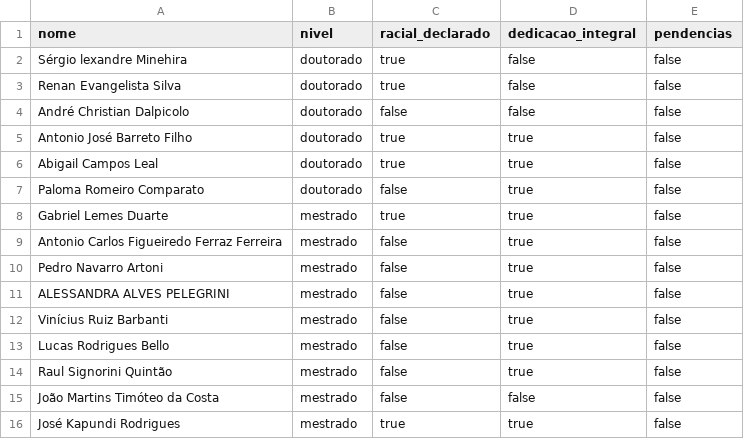
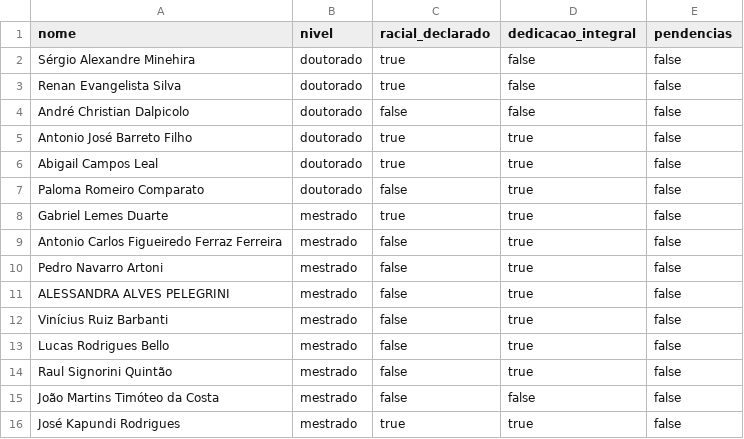
Before and after one commit to brunocbr/posfil-bolsas, a CSV file: data/candidatos_bolsas.csv, drawn as a sheet.

Commit message:
Corrige erro de digitação

```diff
--- a/data/candidatos_bolsas.csv
+++ b/data/candidatos_bolsas.csv
@@ -1,3 +1,3 @@
 nome,nivel,racial_declarado,dedicacao_integral,pendencias
-Sérgio lexandre Minehira,doutorado,true,false,false
+Sérgio Alexandre Minehira,doutorado,true,false,false
 Renan Evangelista Silva,doutorado,true,false,false
```
